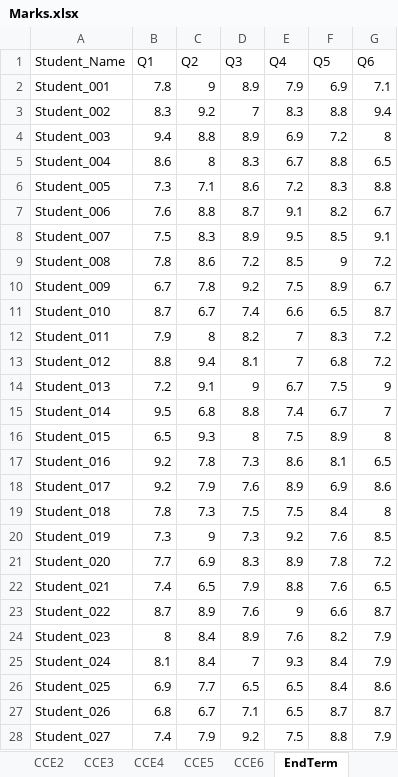
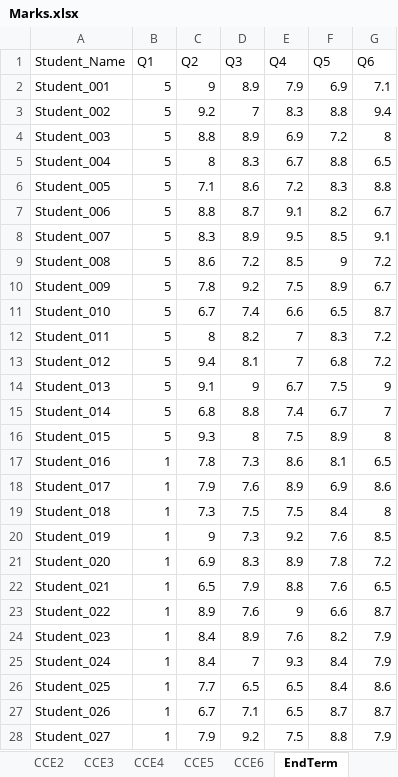
Before and after one commit to 24f2000311/attainment_software, an Excel workbook: Test_data/New_Architecture/Complex_Scenario/Marks.xlsx, sheet EndTerm, drawn as a sheet; only a part is shown; values as stored, in another font and other column widths than the file's, no borders; the diff covers the shown part only; the diff names each change by its address in the sheet, - before the commit and + after, or states it on an @@ line.

```diff
--- a/Test_data/New_Architecture/Complex_Scenario/Marks.xlsx (sheet EndTerm)
+++ b/Test_data/New_Architecture/Complex_Scenario/Marks.xlsx (sheet EndTerm)
-B2 (Q1): 7.8
+B2 (Q1): 5
-B3 (Q1): 8.3
+B3 (Q1): 5
-B4 (Q1): 9.4
+B4 (Q1): 5
-B5 (Q1): 8.6
+B5 (Q1): 5
-B6 (Q1): 7.3
+B6 (Q1): 5
-B7 (Q1): 7.6
+B7 (Q1): 5
-B8 (Q1): 7.5
+B8 (Q1): 5
-B9 (Q1): 7.8
+B9 (Q1): 5
-B10 (Q1): 6.7
+B10 (Q1): 5
-B11 (Q1): 8.7
+B11 (Q1): 5
-B12 (Q1): 7.9
+B12 (Q1): 5
-B13 (Q1): 8.8
+B13 (Q1): 5
-B14 (Q1): 7.2
+B14 (Q1): 5
-B15 (Q1): 9.5
+B15 (Q1): 5
-B16 (Q1): 6.5
+B16 (Q1): 5
-B17:B18 (Q1): 9.2
+B17:B18 (Q1): 1
-B19 (Q1): 7.8
+B19 (Q1): 1
-B20 (Q1): 7.3
+B20 (Q1): 1
-B21 (Q1): 7.7
+B21 (Q1): 1
-B22 (Q1): 7.4
+B22 (Q1): 1
-B23 (Q1): 8.7
+B23 (Q1): 1
-B24 (Q1): 8
+B24 (Q1): 1
-B25 (Q1): 8.1
+B25 (Q1): 1
-B26 (Q1): 6.9
+B26 (Q1): 1
-B27 (Q1): 6.8
+B27 (Q1): 1
-B28 (Q1): 7.4
+B28 (Q1): 1
```
Also changed, not shown: 3 edited cells elsewhere in this sheet, sheet CCE1, sheet CourseExitSurvey, Test_data/New_Architecture/Complex_Scenario/Config.xlsx, Test_data/New_Architecture/Complex_Scenario/Marks_Good.xlsx, 5 other files.
